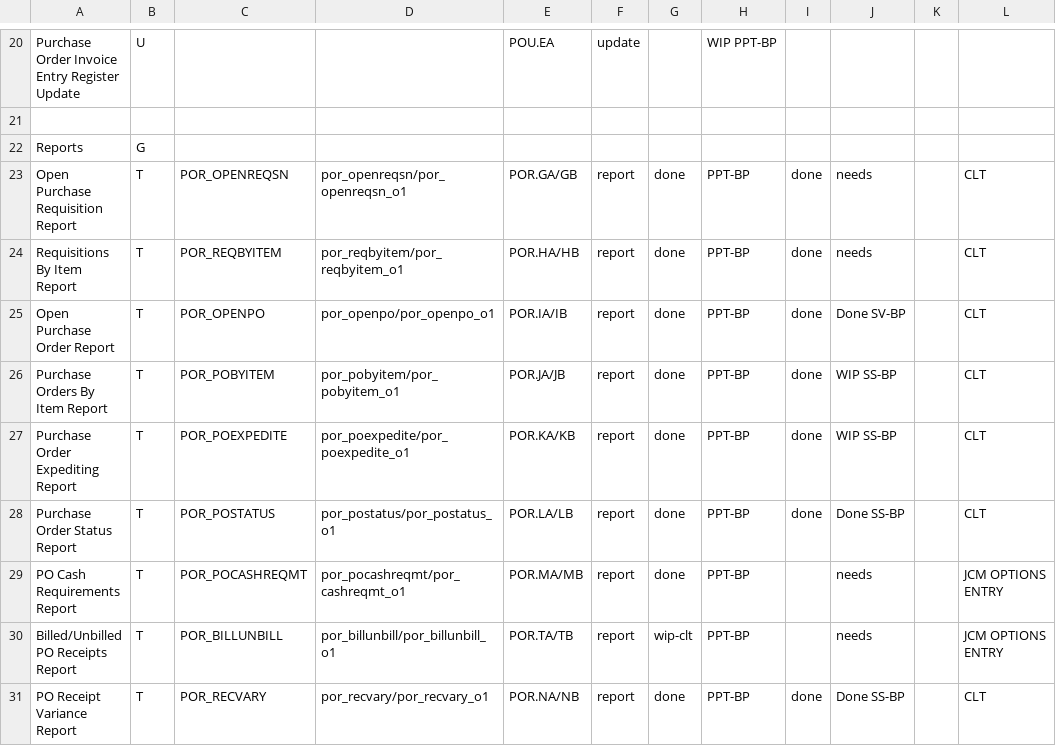
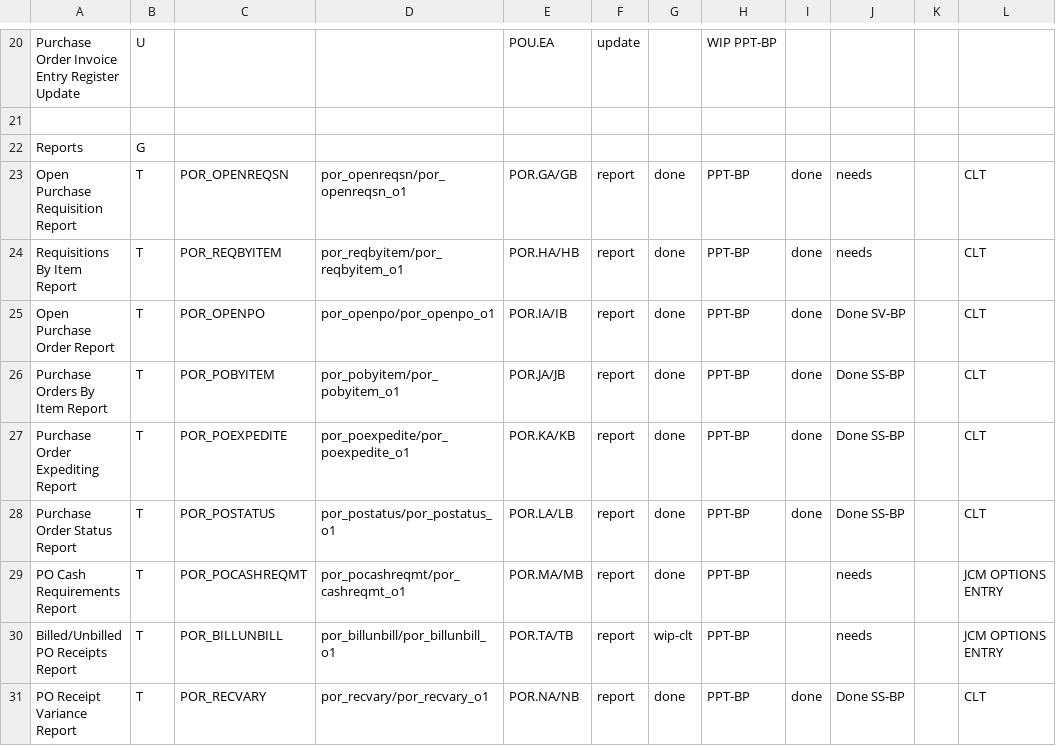
Before and after one commit to nmlynx/AddonSoftware, a CSV file: docs/PurchaseOrders_task_spreadsheet.csv, drawn as a sheet; only a part is shown, gaps mark what is left out.

Commit message:
DocOut changes done in file por_pobyitem_o1.aon,por_expedite_o1.aon mentioned as 'Done' in PurchaseOrder task spreadsheet.

```diff
--- a/docs/PurchaseOrders_task_spreadsheet.csv
+++ b/docs/PurchaseOrders_task_spreadsheet.csv
@@ -25,4 +25,4 @@ Requisitions By Item Report,T,POR_REQBYITEM,por_reqbyitem/por_reqbyitem_o1,POR.H
 Open Purchase Order Report,T,POR_OPENPO,por_openpo/por_openpo_o1,POR.IA/IB,report,done,PPT-BP,done,Done SV-BP,,CLT
-Purchase Orders By Item Report,T,POR_POBYITEM,por_pobyitem/por_pobyitem_o1,POR.JA/JB,report,done,PPT-BP,done,WIP SS-BP,,CLT
-Purchase Order Expediting Report,T,POR_POEXPEDITE,por_poexpedite/por_poexpedite_o1,POR.KA/KB,report,done,PPT-BP,done,WIP SS-BP,,CLT
+Purchase Orders By Item Report,T,POR_POBYITEM,por_pobyitem/por_pobyitem_o1,POR.JA/JB,report,done,PPT-BP,done,Done SS-BP,,CLT
+Purchase Order Expediting Report,T,POR_POEXPEDITE,por_poexpedite/por_poexpedite_o1,POR.KA/KB,report,done,PPT-BP,done,Done SS-BP,,CLT
 Purchase Order Status Report,T,POR_POSTATUS,por_postatus/por_postatus_o1,POR.LA/LB,report,done,PPT-BP,done,Done SS-BP,,CLT
```
